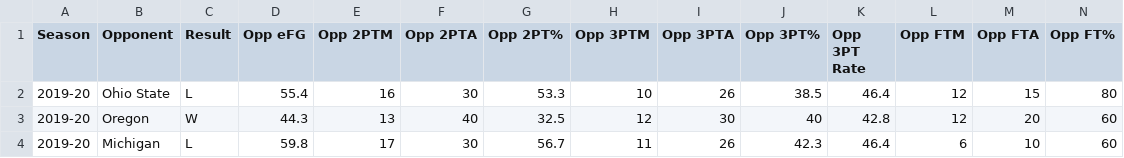
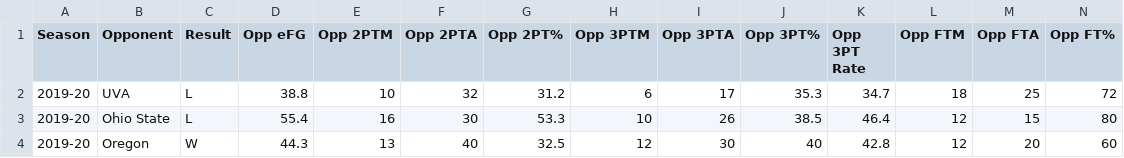
Before and after one commit to gallochris/dadgumboxscores, a CSV file: download/defensive_shooting.csv, drawn as a sheet; only a part is shown; the shorter side is filled out with more unchanged rows; the diff names each change by its address in the sheet, - before the commit and + after, or states it on an @@ line.

```diff
--- a/download/defensive_shooting.csv
+++ b/download/defensive_shooting.csv
+row 2: 2019-20 | UVA | L | 38.8 | 10 | 32 | 31.2 | 6 | 17 | 35.3 | 34.7 | 18 | 25 | 72
```
Also changed, not shown: download/box_score_data.csv, download/offensive_shooting.csv, 4 other files.
